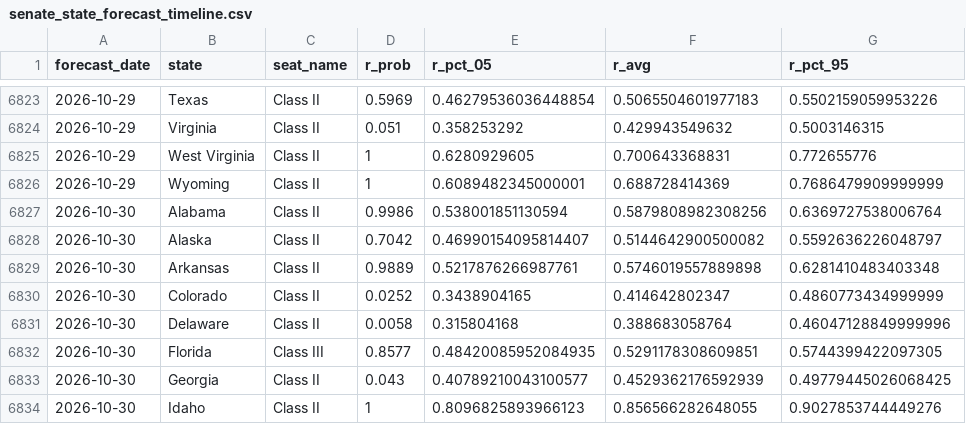
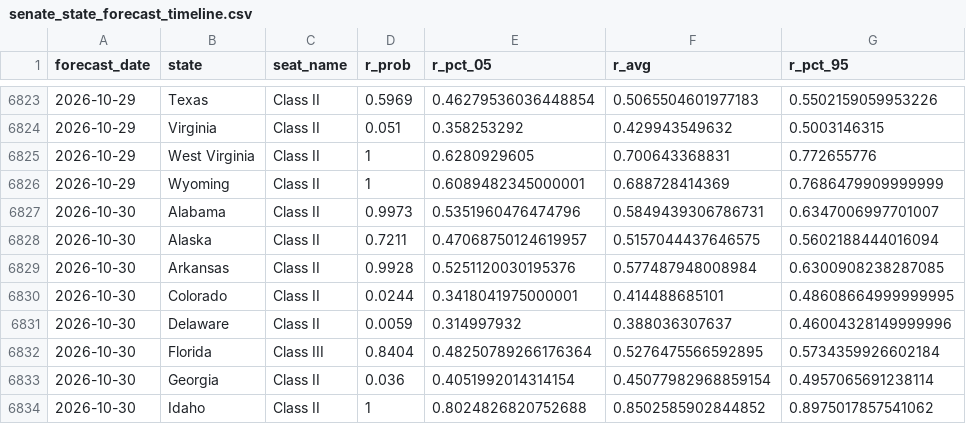
Before and after one commit to thisismactan/US-2026, a CSV file: output/senate_state_forecast_timeline.csv, drawn as a sheet; only a part is shown, gaps mark what is left out; the diff covers the shown part only.

```diff
--- a/output/senate_state_forecast_timeline.csv
+++ b/output/senate_state_forecast_timeline.csv
@@ -6826,9 +6826,9 @@ forecast_date,state,seat_name,r_prob,r_pct_05,r_avg,r_pct_95
 2026-10-29,Wyoming,Class II,1,0.6089482345000001,0.688728414369,0.7686479909999999
-2026-10-30,Alabama,Class II,0.9986,0.538001851130594,0.5879808982308256,0.6369727538006764
-2026-10-30,Alaska,Class II,0.7042,0.46990154095814407,0.5144642900500082,0.5592636226048797
-2026-10-30,Arkansas,Class II,0.9889,0.5217876266987761,0.5746019557889898,0.6281410483403348
-2026-10-30,Colorado,Class II,0.0252,0.3438904165,0.414642802347,0.4860773434999999
-2026-10-30,Delaware,Class II,0.0058,0.315804168,0.388683058764,0.46047128849999996
-2026-10-30,Florida,Class III,0.8577,0.48420085952084935,0.5291178308609851,0.5744399422097305
-2026-10-30,Georgia,Class II,0.043,0.40789210043100577,0.4529362176592939,0.49779445026068425
-2026-10-30,Idaho,Class II,1,0.8096825893966123,0.856566282648055,0.9027853744449276
+2026-10-30,Alabama,Class II,0.9973,0.5351960476474796,0.5849439306786731,0.6347006997701007
+2026-10-30,Alaska,Class II,0.7211,0.47068750124619957,0.5157044437646575,0.5602188444016094
+2026-10-30,Arkansas,Class II,0.9928,0.5251120030195376,0.577487948008984,0.6300908238287085
+2026-10-30,Colorado,Class II,0.0244,0.3418041975000001,0.414488685101,0.48608664999999995
+2026-10-30,Delaware,Class II,0.0059,0.314997932,0.388036307637,0.46004328149999996
+2026-10-30,Florida,Class III,0.8404,0.48250789266176364,0.5276475566592895,0.5734359926602184
+2026-10-30,Georgia,Class II,0.036,0.4051992014314154,0.45077982968859154,0.4957065691238114
+2026-10-30,Idaho,Class II,1,0.8024826820752688,0.8502585902844852,0.8975017857541062
```
Also changed, not shown: 102 edited cells elsewhere in this file, output/generic_ballot_margin_averages_2026_smoothed.csv, output/house_district_impact.csv, 10 other files.
